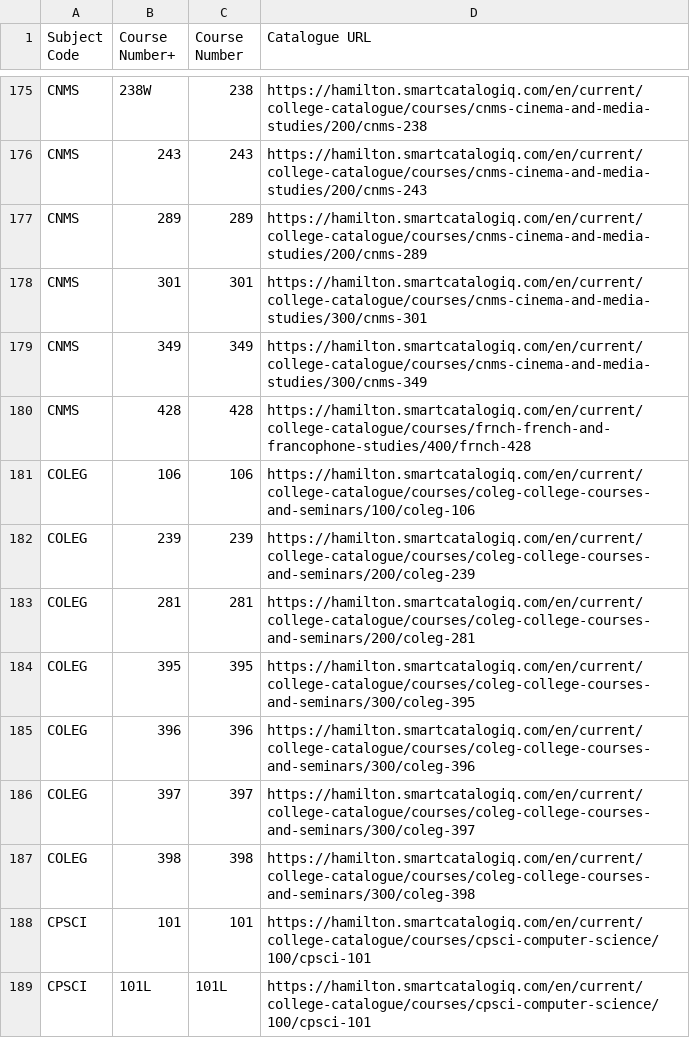
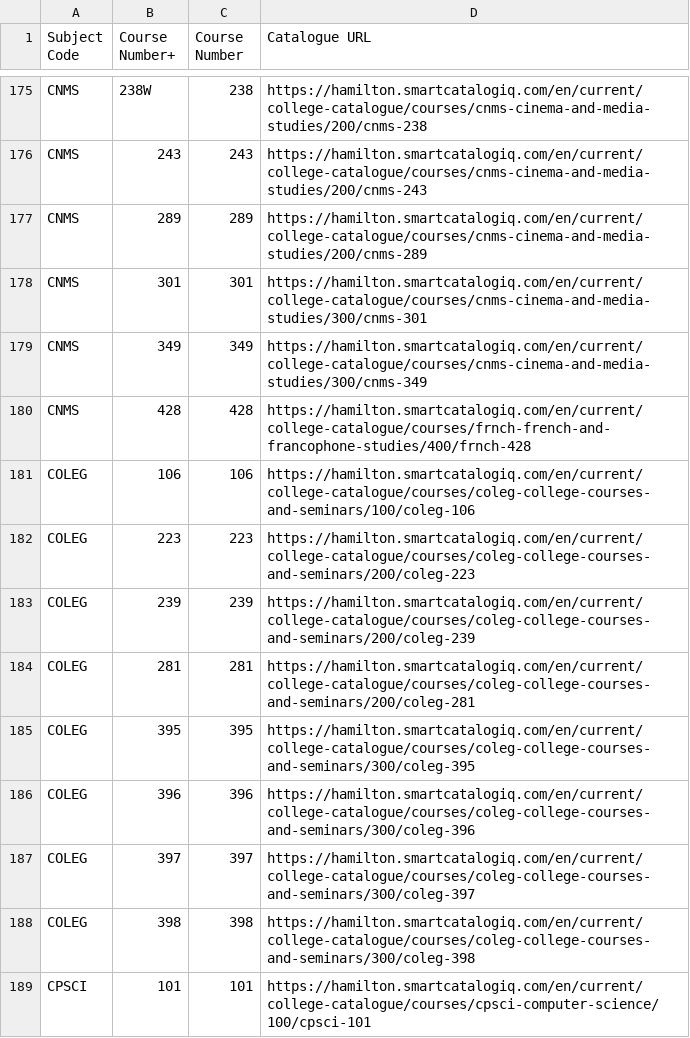
Before and after one commit to vivarose/Colleague_self_service, a CSV file: URL_list.csv, drawn as a sheet; only a part is shown, gaps mark what is left out; the shorter side is filled out with more unchanged rows; the diff names each change by its address in the sheet, - before the commit and + after, or states it on an @@ line.

Commit message:
Manually update URL_list.csv and courseExport

```diff
--- a/URL_list.csv
+++ b/URL_list.csv
+row 182: COLEG | 223 | 223 | https://hamilton.smartcatalogiq.com/en/current/college-catalogue/courses/coleg-college-courses-and-seminars/200/coleg-223
```
Also changed, not shown: 1 other file.
